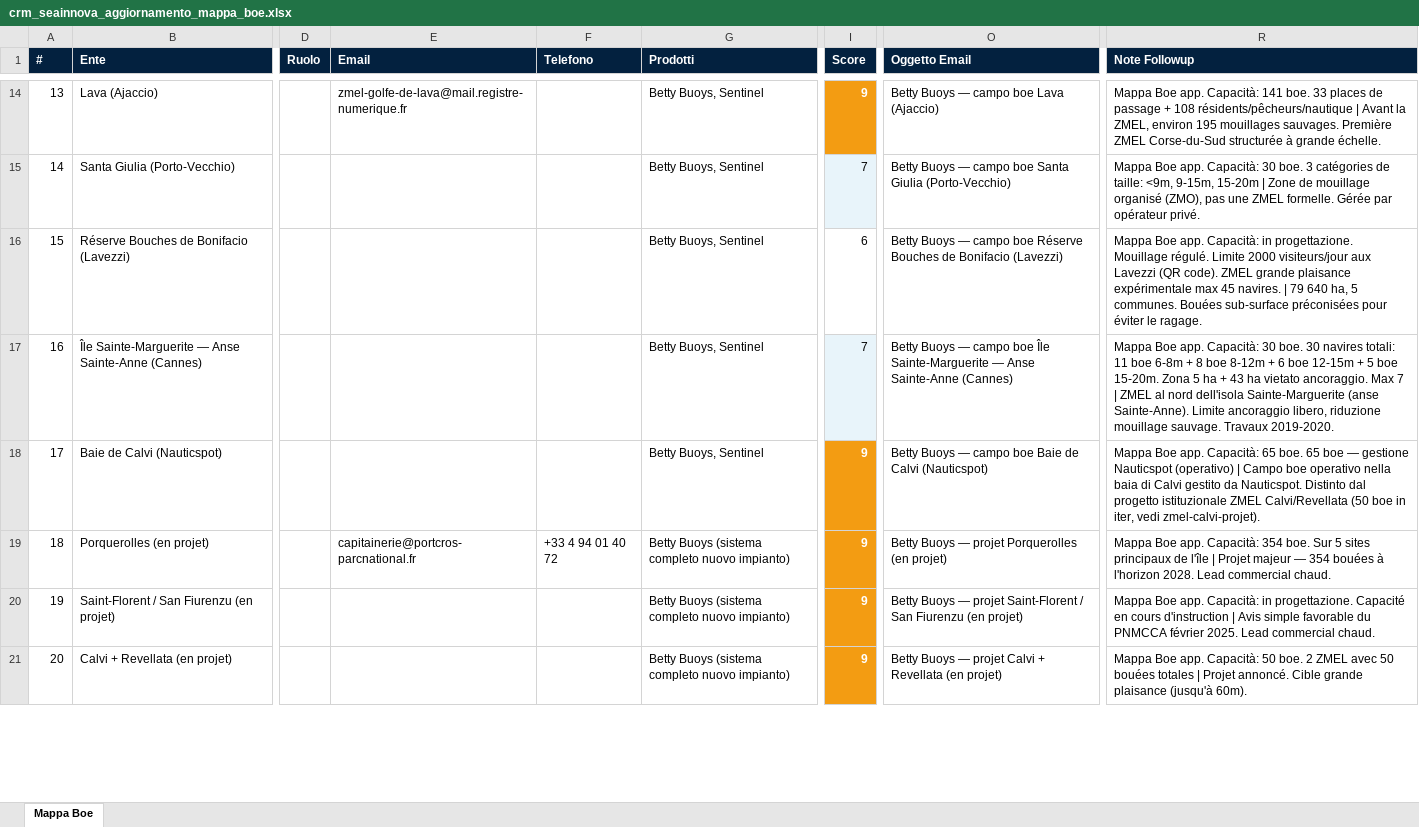
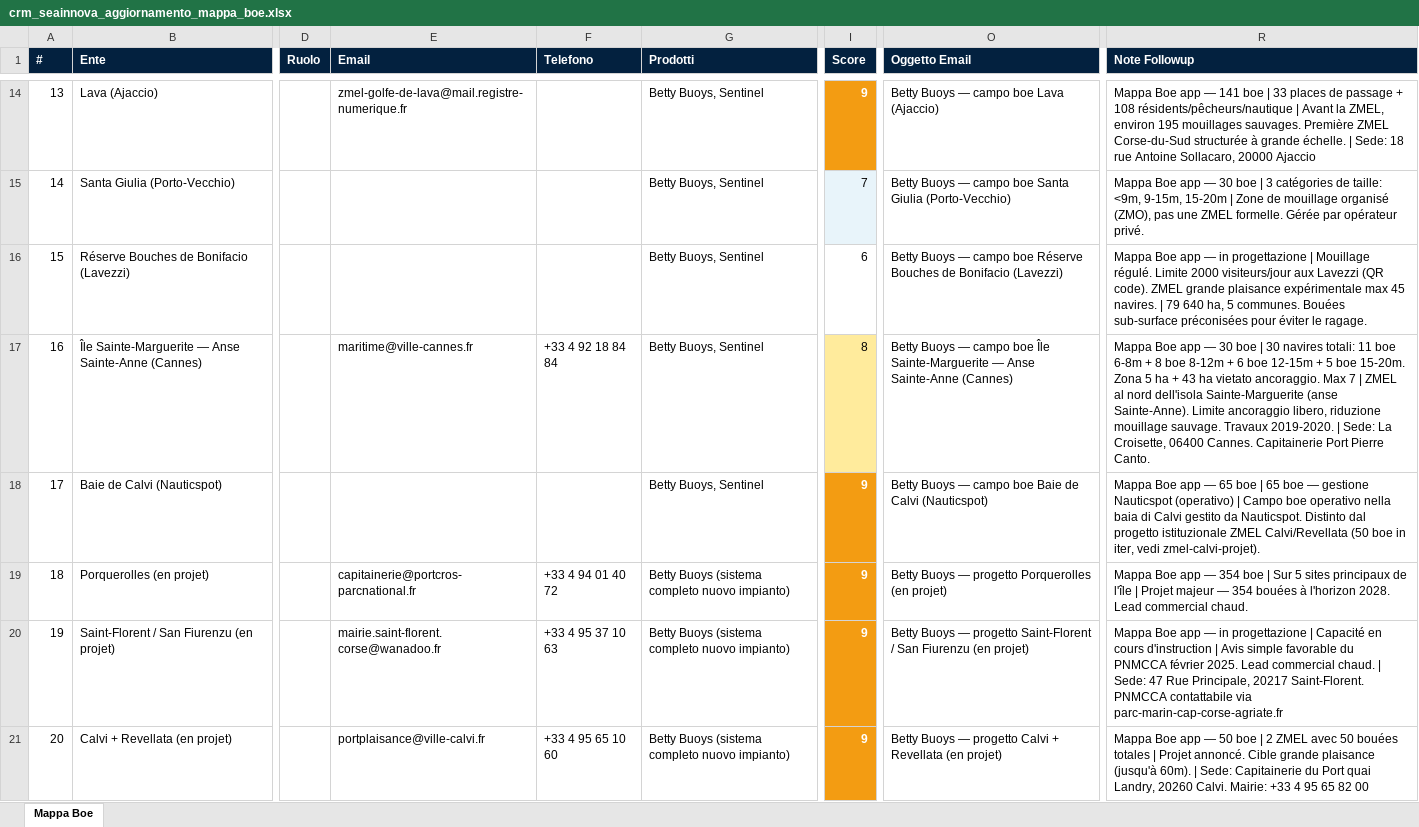
Before and after one commit to lucarovere-blip/campagna-lead-mediterraneo, an Excel workbook: data/crm_seainnova_aggiornamento_mappa_boe.xlsx, sheet Mappa Boe, drawn as a sheet; only a part is shown, gaps mark what is left out; values as stored, in another font and other column widths than the file's, no borders; the diff covers the shown part only; the diff names each change by its address in the sheet, - before the commit and + after, or states it on an @@ line.

```diff
--- a/data/crm_seainnova_aggiornamento_mappa_boe.xlsx (sheet Mappa Boe)
+++ b/data/crm_seainnova_aggiornamento_mappa_boe.xlsx (sheet Mappa Boe)
-R14 (Note Followup): Mappa Boe app. Capacità: 141 boe. 33 places de passage + 108 résidents/pêcheurs/nautique | Avant la ZMEL, environ 195 mouillages sauvages. Première ZMEL Corse-du-Sud structurée à grande échelle.
+R14 (Note Followup): Mappa Boe app — 141 boe | 33 places de passage + 108 résidents/pêcheurs/nautique | Avant la ZMEL, environ 195 mouillages sauvages. Première ZMEL Corse-du-Sud structurée à grande échelle. | Sede: 18 rue Antoine Sollacaro, 20000 Ajaccio
-R15 (Note Followup): Mappa Boe app. Capacità: 30 boe. 3 catégories…
+R15 (Note Followup): Mappa Boe app — 30 boe | 3 catégories…
-R16 (Note Followup): Mappa Boe app. Capacità: in progettazione. Mouillage régulé.…
+R16 (Note Followup): Mappa Boe app — in progettazione | Mouillage régulé.…
-E17 (Email): (empty)
+E17 (Email): maritime@ville-cannes.fr
-F17 (Telefono): (empty)
+F17 (Telefono): +33 4 92 18 84 84
-I17 (Score): 7
+I17 (Score): 8
-I17 fill: #E8F4FA
+I17 fill: #FFEB9C
-R17 (Note Followup): Mappa Boe app. Capacità: 30 boe. 30 navires totali: 11 boe 6-8m + 8 boe 8-12m + 6 boe 12-15m + 5 boe 15-20m. Zona 5 ha + 43 ha vietato ancoraggio. Max 7 | ZMEL al nord dell'isola Sainte-Marguerite (anse Sainte-Anne). Limite ancoraggio libero, riduzione mouillage sauvage. Travaux 2019-2020.
+R17 (Note Followup): Mappa Boe app — 30 boe | 30 navires totali: 11 boe 6-8m + 8 boe 8-12m + 6 boe 12-15m + 5 boe 15-20m. Zona 5 ha + 43 ha vietato ancoraggio. Max 7 | ZMEL al nord dell'isola Sainte-Marguerite (anse Sainte-Anne). Limite ancoraggio libero, riduzione mouillage sauvage. Travaux 2019-2020. | Sede: La Croisette, 06400 Cannes. Capitainerie Port Pierre Canto.
-R18 (Note Followup): Mappa Boe app. Capacità: 65 boe. 65 boe…
+R18 (Note Followup): Mappa Boe app — 65 boe | 65 boe…
-O19 (Oggetto Email): …Buoys — projet Porquerolles (en…
+O19 (Oggetto Email): …Buoys — progetto Porquerolles (en…
-R19 (Note Followup): Mappa Boe app. Capacità: 354 boe. Sur 5…
+R19 (Note Followup): Mappa Boe app — 354 boe | Sur 5…
-E20 (Email): (empty)
+E20 (Email): mairie.saint-florent.corse@wanadoo.fr
-F20 (Telefono): (empty)
+F20 (Telefono): +33 4 95 37 10 63
-O20 (Oggetto Email): …Buoys — projet Saint-Florent /…
+O20 (Oggetto Email): …Buoys — progetto Saint-Florent /…
-R20 (Note Followup): Mappa Boe app. Capacità: in progettazione. Capacité en cours d'instruction | Avis simple favorable du PNMCCA février 2025. Lead commercial chaud.
+R20 (Note Followup): Mappa Boe app — in progettazione | Capacité en cours d'instruction | Avis simple favorable du PNMCCA février 2025. Lead commercial chaud. | Sede: 47 Rue Principale, 20217 Saint-Florent. PNMCCA contattabile via parc-marin-cap-corse-agriate.fr
-E21 (Email): (empty)
+E21 (Email): portplaisance@ville-calvi.fr
-F21 (Telefono): (empty)
+F21 (Telefono): +33 4 95 65 10 60
-O21 (Oggetto Email): …Buoys — projet Calvi +…
+O21 (Oggetto Email): …Buoys — progetto Calvi +…
-R21 (Note Followup): Mappa Boe app. Capacità: 50 boe. 2 ZMEL avec 50 bouées totales | Projet annoncé. Cible grande plaisance (jusqu'à 60m).
+R21 (Note Followup): Mappa Boe app — 50 boe | 2 ZMEL avec 50 bouées totales | Projet annoncé. Cible grande plaisance (jusqu'à 60m). | Sede: Capitainerie du Port quai Landry, 20260 Calvi. Mairie: +33 4 95 65 82 00
```
Also changed, not shown: 112 edited cells and cell formats elsewhere in this sheet, 3 other files.
